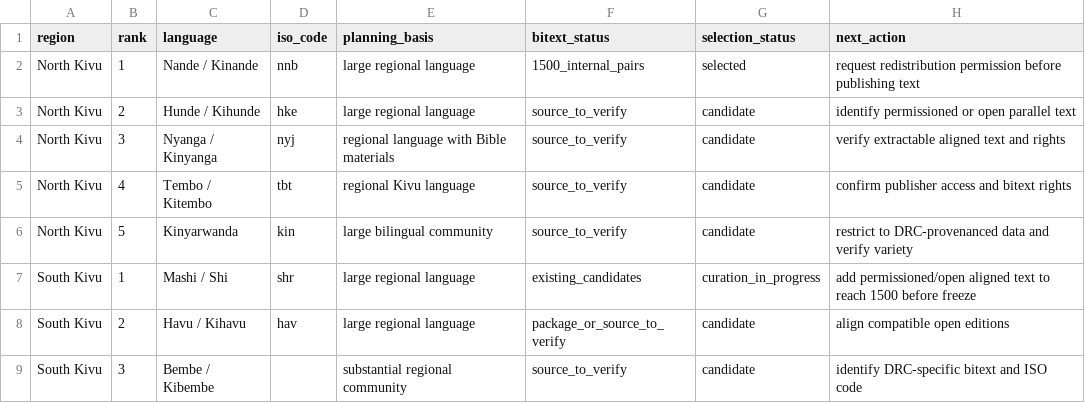
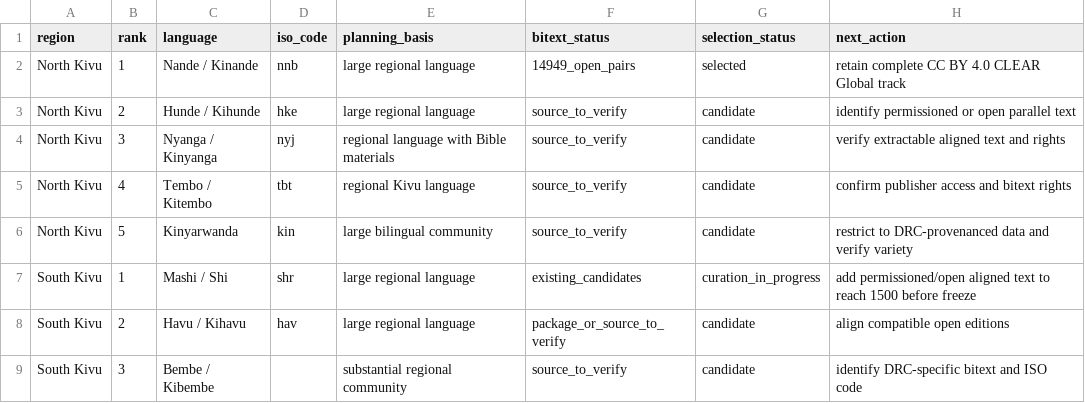
Before and after one commit to Ashuza11/CongoLangBench, a CSV file: registry/regional_candidates.csv, drawn as a sheet; only a part is shown.

Commit message:
Publish complete open Nande parallel corpus

```diff
--- a/registry/regional_candidates.csv
+++ b/registry/regional_candidates.csv
@@ -1,3 +1,3 @@
 region,rank,language,iso_code,planning_basis,bitext_status,selection_status,next_action
-North Kivu,1,Nande / Kinande,nnb,large regional language,1500_internal_pairs,selected,request redistribution permission before publishing text
+North Kivu,1,Nande / Kinande,nnb,large regional language,14949_open_pairs,selected,retain complete CC BY 4.0 CLEAR Global track
 North Kivu,2,Hunde / Kihunde,hke,large regional language,source_to_verify,candidate,identify permissioned or open parallel text
```
Also changed, not shown: registry/languages.csv, 9 other files.
